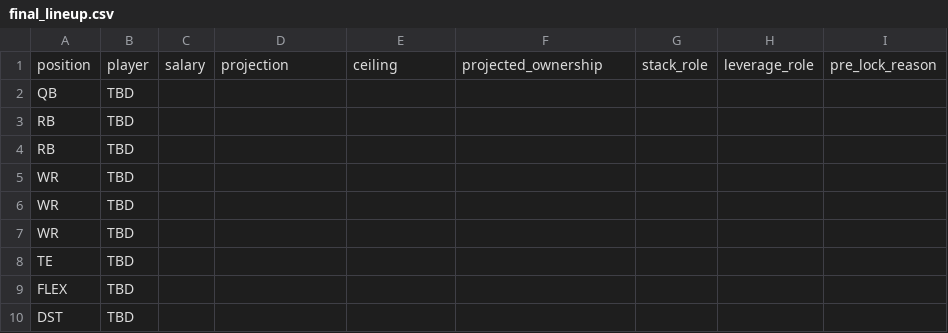
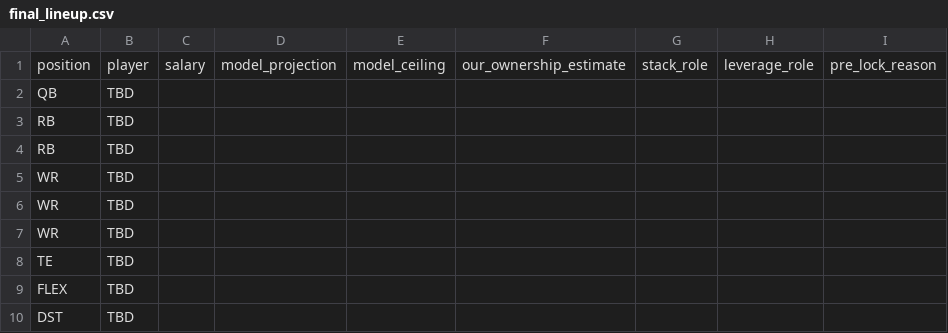
Before and after one commit to akilatrades/nfl-dfs-projection-analysis, a CSV file: weeks/2026_week_04/final_lineup.csv, drawn as a sheet.

Commit message:
Use in-house projection fields for Week 4 final lineup

```diff
--- a/weeks/2026_week_04/final_lineup.csv
+++ b/weeks/2026_week_04/final_lineup.csv
@@ -1,2 +1,2 @@
-position,player,salary,projection,ceiling,projected_ownership,stack_role,leverage_role,pre_lock_reason
+position,player,salary,model_projection,model_ceiling,our_ownership_estimate,stack_role,leverage_role,pre_lock_reason
 QB,TBD,,,,,,,
```
